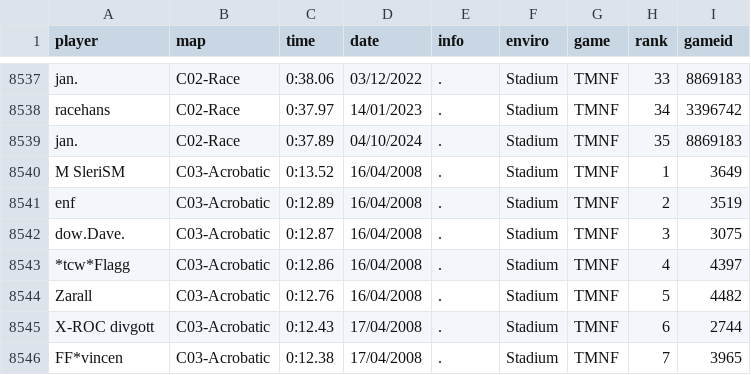
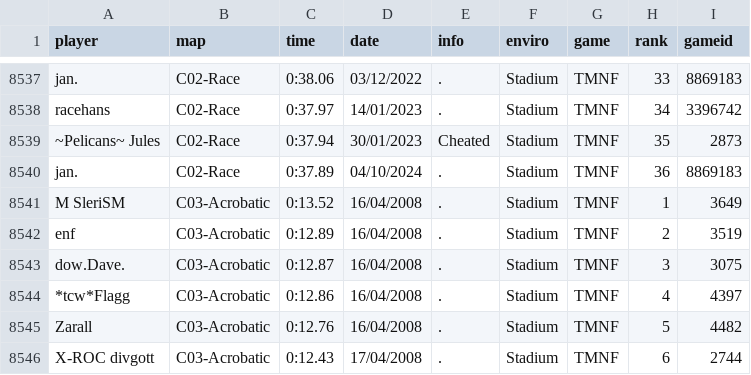
Before and after one commit to Loupphok/TWRC, a CSV file: data/WRDb.csv, drawn as a sheet; only a part is shown, gaps mark what is left out; the shorter side is filled out with more unchanged rows.

Commit message:
Update WRDb.csv

```diff
--- a/data/WRDb.csv
+++ b/data/WRDb.csv
@@ -8538,3 +8538,4 @@ jan.;C02-Race;0:38.06;03/12/2022;.;Stadium;TMNF;33;8869183
 racehans;C02-Race;0:37.97;14/01/2023;.;Stadium;TMNF;34;3396742
-jan.;C02-Race;0:37.89;04/10/2024;.;Stadium;TMNF;35;8869183
+~Pelicans~ Jules;C02-Race;0:37.94;30/01/2023;Cheated;Stadium;TMNF;35;2873
+jan.;C02-Race;0:37.89;04/10/2024;.;Stadium;TMNF;36;8869183
 M SleriSM;C03-Acrobatic;0:13.52;16/04/2008;.;Stadium;TMNF;1;3649
```
